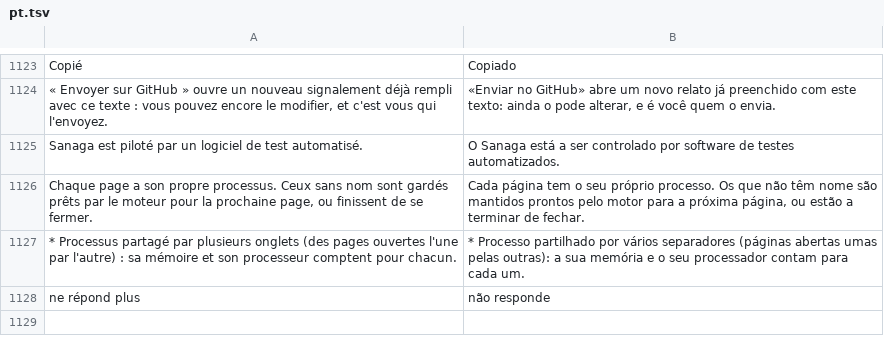
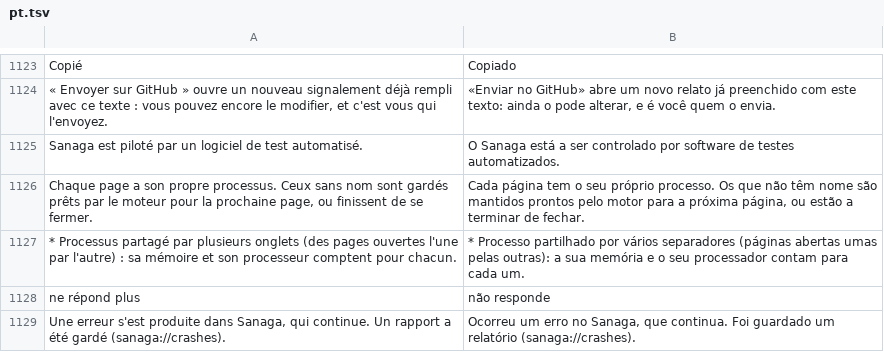
Before and after one commit to grassfieldhq/sanaga, a TSV file: assets/i18n/pt.tsv, drawn as a sheet; only a part is shown, gaps mark what is left out.

```diff
--- a/assets/i18n/pt.tsv
+++ b/assets/i18n/pt.tsv
@@ -1128 +1128,2 @@ Chaque page a son propre processus. Ceux sans nom sont gardés prêts par le mot
 ne répond plus	não responde
+Une erreur s'est produite dans Sanaga, qui continue. Un rapport a été gardé (sanaga://crashes).	Ocorreu um erro no Sanaga, que continua. Foi guardado um relatório (sanaga://crashes).
```
Also changed, not shown: assets/i18n/de.tsv, assets/i18n/en.tsv, 27 other files.
